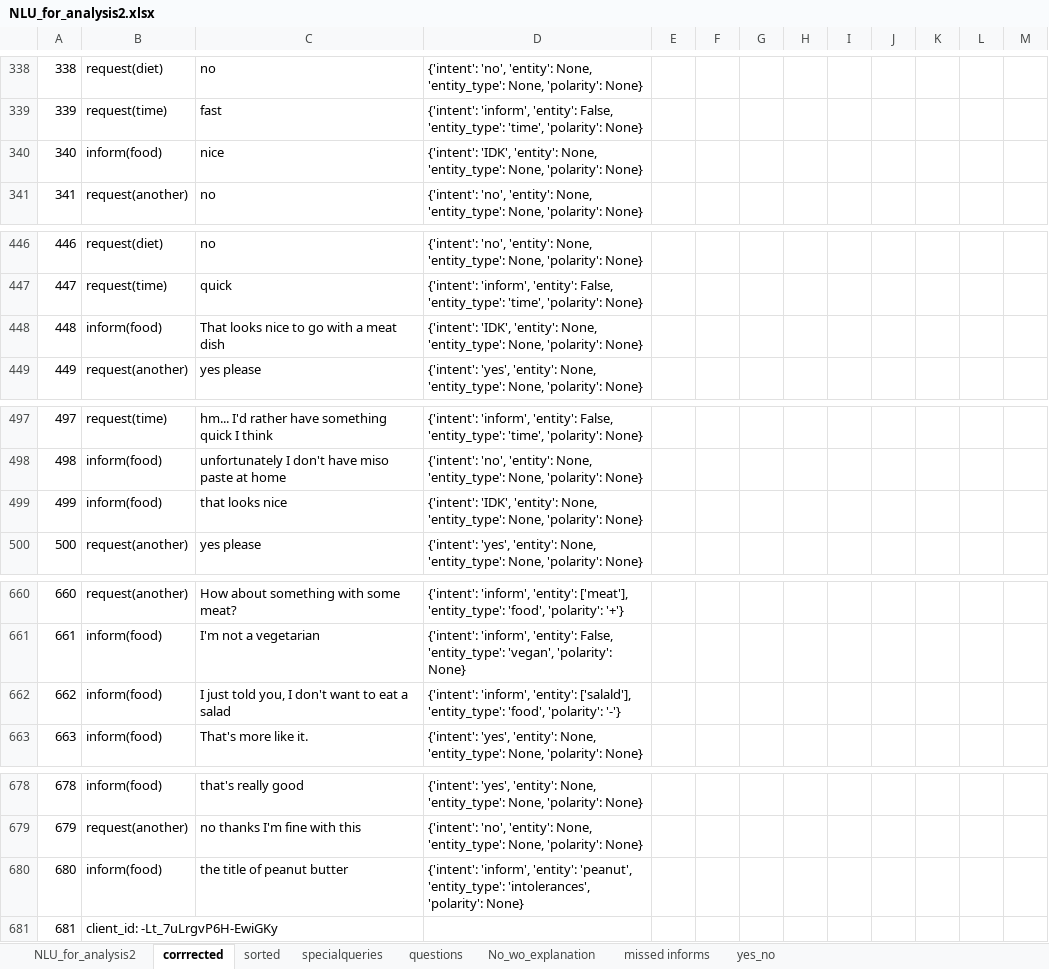
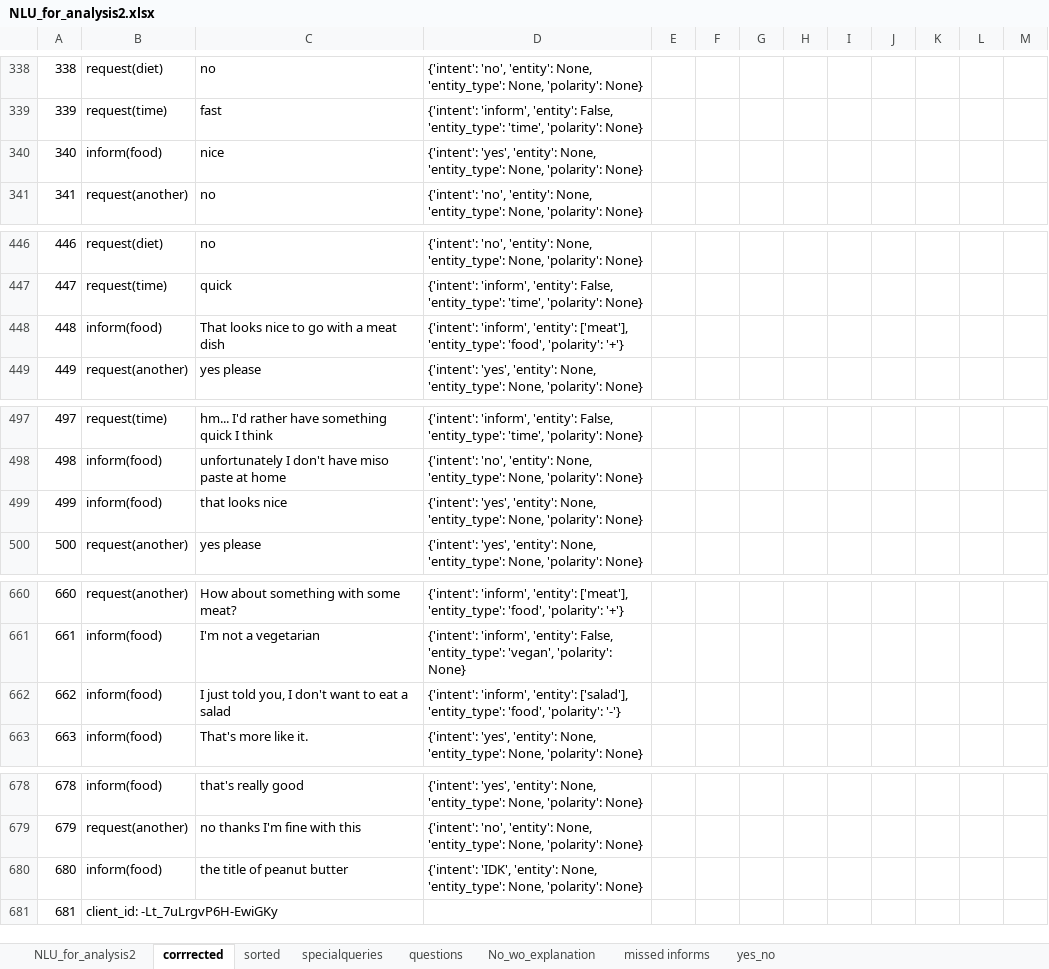
Before and after one commit to UofGSocialRobotics/Conversational-Agent, an Excel workbook: food/resources/data_collection/NLU_for_analysis2.xlsx, sheet corrrected, drawn as a sheet; only a part is shown, gaps mark what is left out; values as stored, in another font and other column widths than the file's, no borders; the diff covers the shown part only; the diff names each change by its address in the sheet, - before the commit and + after, or states it on an @@ line.

```diff
--- a/food/resources/data_collection/NLU_for_analysis2.xlsx (sheet corrrected)
+++ b/food/resources/data_collection/NLU_for_analysis2.xlsx (sheet corrrected)
-D340: {'intent': 'IDK', 'entity': None,…
+D340: {'intent': 'yes', 'entity': None,…
-D448: {'intent': 'IDK', 'entity': None, 'entity_type': None, 'polarity': None}
+D448: {'intent': 'inform', 'entity': ['meat'], 'entity_type': 'food', 'polarity': '+'}
-D499: {'intent': 'IDK', 'entity': None,…
+D499: {'intent': 'yes', 'entity': None,…
-D662: …'inform', 'entity': ['salald'], 'entity_type': 'food',…
+D662: …'inform', 'entity': ['salad'], 'entity_type': 'food',…
-D680: {'intent': 'inform', 'entity': 'peanut', 'entity_type': 'intolerances', 'polarity': None}
+D680: {'intent': 'IDK', 'entity': None, 'entity_type': None, 'polarity': None}
```
Also changed, not shown: 4 edited cells elsewhere in this sheet, 8 other files.
